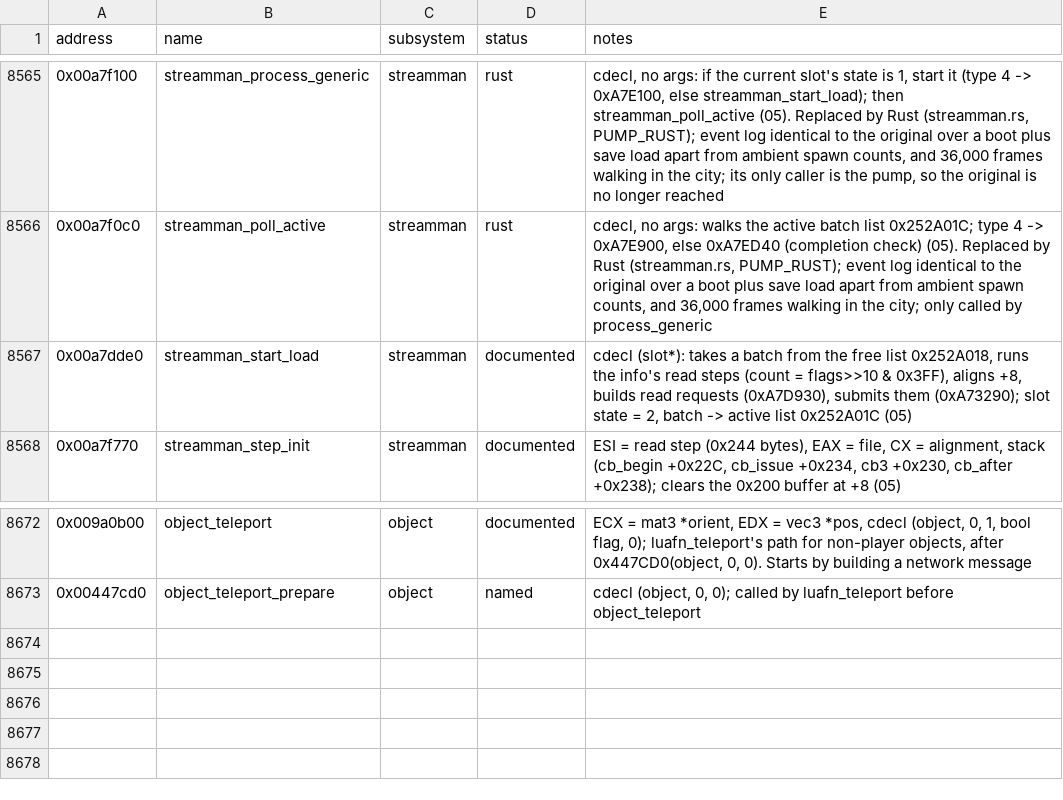
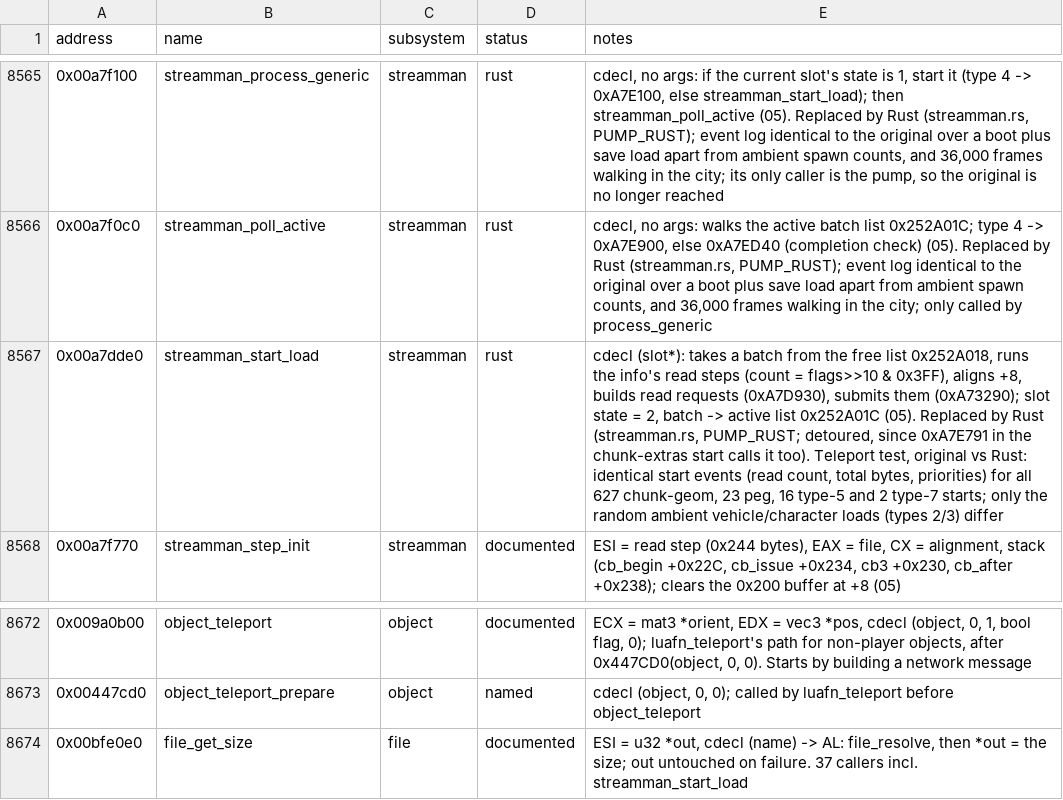
Before and after one commit to 16austin16/SR2-Decomp, a CSV file: docs/functions.csv, drawn as a sheet; only a part is shown, gaps mark what is left out; the diff names each change by its address in the sheet, - before the commit and + after, or states it on an @@ line.

```diff
--- a/docs/functions.csv
+++ b/docs/functions.csv
-D8567 (status): documented
+D8567 (status): rust
-E8567 (notes): …list 0x252A01C (05)
+E8567 (notes): …list 0x252A01C (05). Replaced by Rust (streamman.rs, PUMP_RUST; detoured, since 0xA7E791 in the chunk-extras start calls it too). Teleport test, original vs Rust: identical start events (read count, total bytes, priorities) for all 627 chunk-geom, 23 peg, 16 type-5 and 2 type-7 starts; only the random ambient vehicle/character loads (types 2/3) differ
+row 8674: 0x00bfe0e0 | file_get_size | file | documented | ESI = u32 *out, cdecl (name) -> AL: file_resolve, then *out = the size; out untouched on failure. 37 callers incl. streamman_start_load
```
Also changed, not shown: 3 other files.
